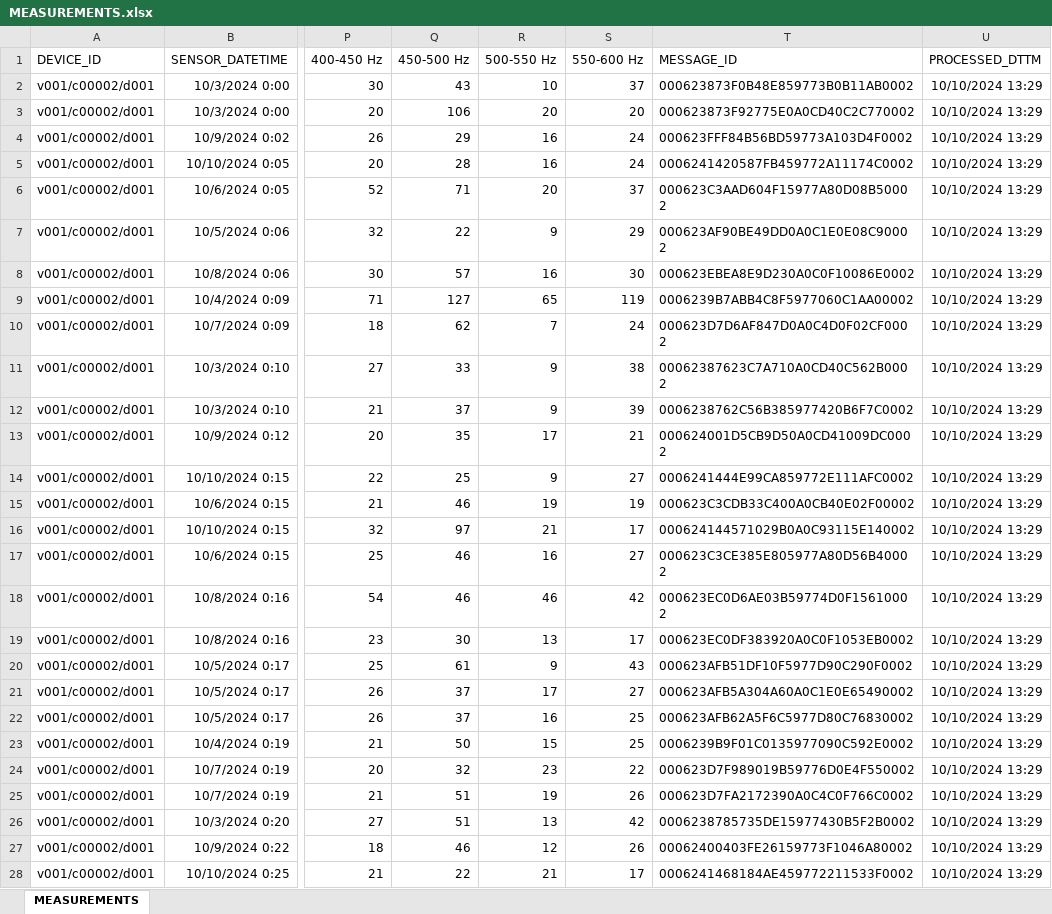
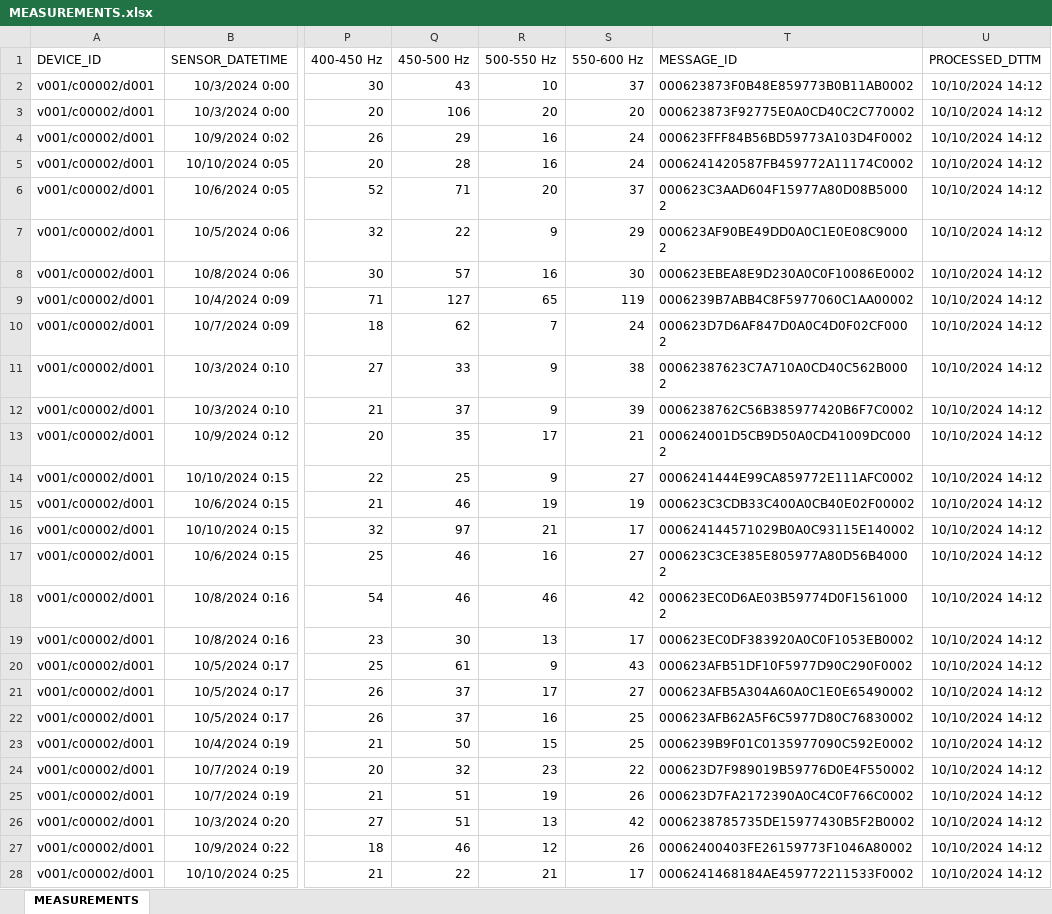
Before and after one commit to projectbeekeepers/data, an Excel workbook: MEASUREMENTS.xlsx, sheet MEASUREMENTS, drawn as a sheet; only a part is shown, gaps mark what is left out; values as stored, in another font and other column widths than the file's, no borders; the diff covers the shown part only; the diff names each change by its address in the sheet, - before the commit and + after, or states it on an @@ line.

Commit message:
Changes for 10OCT24:14:12:10

```diff
--- a/MEASUREMENTS.xlsx (sheet MEASUREMENTS)
+++ b/MEASUREMENTS.xlsx (sheet MEASUREMENTS)
-U2:U28 (PROCESSED_DTTM): 10/10/2024 13:29
+U2:U28 (PROCESSED_DTTM): 10/10/2024 14:12
```
Also changed, not shown: 1235 edited cells elsewhere in this sheet.
